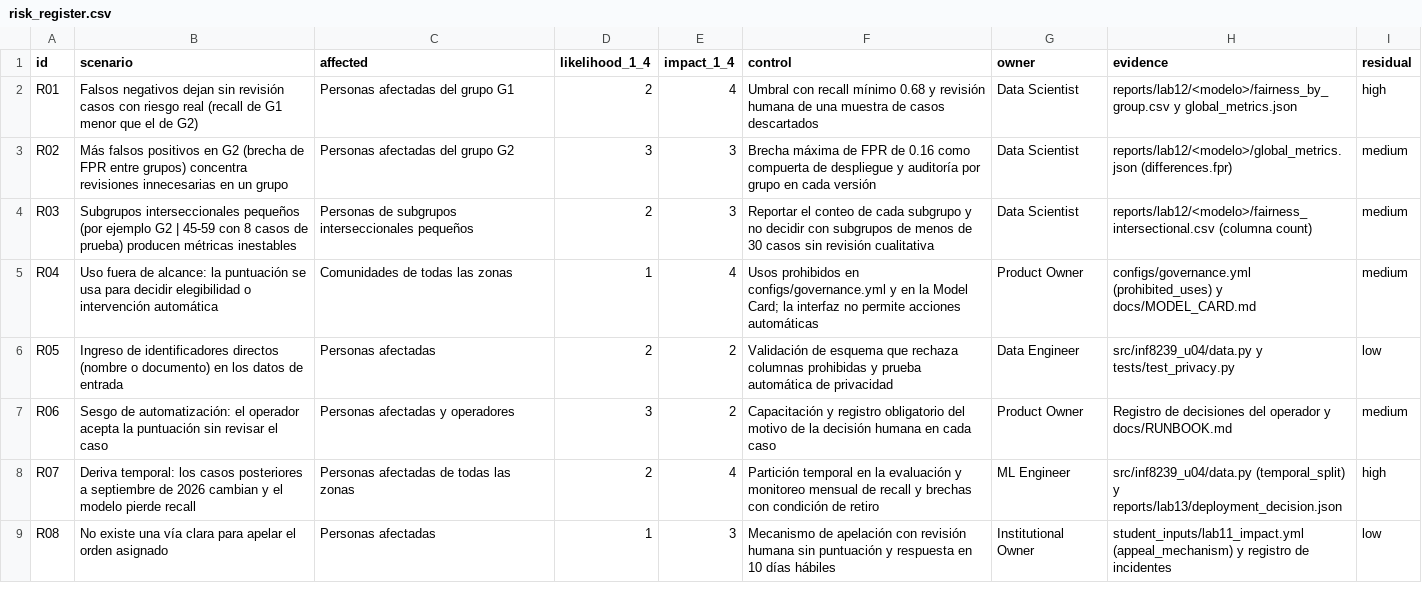
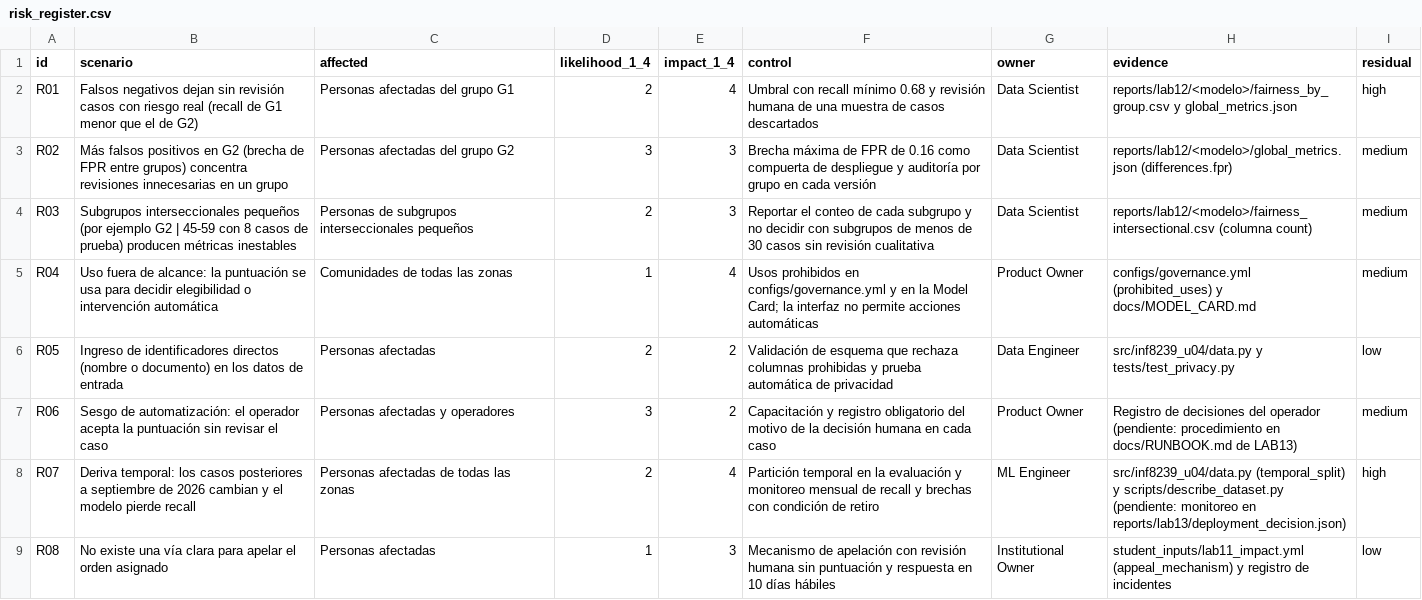
Before and after one commit to RByas/INF8239_U04_Gobernanza_DSS, a CSV file: student_inputs/risk_register.csv, drawn as a sheet.

```diff
--- a/student_inputs/risk_register.csv
+++ b/student_inputs/risk_register.csv
@@ -6,4 +6,4 @@ R04,Uso fuera de alcance: la puntuación se usa para decidir elegibilidad o inte
 R05,Ingreso de identificadores directos (nombre o documento) en los datos de entrada,Personas afectadas,2,2,Validación de esquema que rechaza columnas prohibidas y prueba automática de privacidad,Data Engineer,src/inf8239_u04/data.py y tests/test_privacy.py,low
-R06,Sesgo de automatización: el operador acepta la puntuación sin revisar el caso,Personas afectadas y operadores,3,2,Capacitación y registro obligatorio del motivo de la decisión humana en cada caso,Product Owner,Registro de decisiones del operador y docs/RUNBOOK.md,medium
-R07,Deriva temporal: los casos posteriores a septiembre de 2026 cambian y el modelo pierde recall,Personas afectadas de todas las zonas,2,4,Partición temporal en la evaluación y monitoreo mensual de recall y brechas con condición de retiro,ML Engineer,src/inf8239_u04/data.py (temporal_split) y reports/lab13/deployment_decision.json,high
+R06,Sesgo de automatización: el operador acepta la puntuación sin revisar el caso,Personas afectadas y operadores,3,2,Capacitación y registro obligatorio del motivo de la decisión humana en cada caso,Product Owner,Registro de decisiones del operador (pendiente: procedimiento en docs/RUNBOOK.md de LAB13),medium
+R07,Deriva temporal: los casos posteriores a septiembre de 2026 cambian y el modelo pierde recall,Personas afectadas de todas las zonas,2,4,Partición temporal en la evaluación y monitoreo mensual de recall y brechas con condición de retiro,ML Engineer,src/inf8239_u04/data.py (temporal_split) y scripts/describe_dataset.py (pendiente: monitoreo en reports/lab13/deployment_decision.json),high
 R08,No existe una vía clara para apelar el orden asignado,Personas afectadas,1,3,Mecanismo de apelación con revisión humana sin puntuación y respuesta en 10 días hábiles,Institutional Owner,student_inputs/lab11_impact.yml (appeal_mechanism) y registro de incidentes,low
```
Also changed, not shown: reports/lab11/risk_register_scored.csv, 20 other files.
